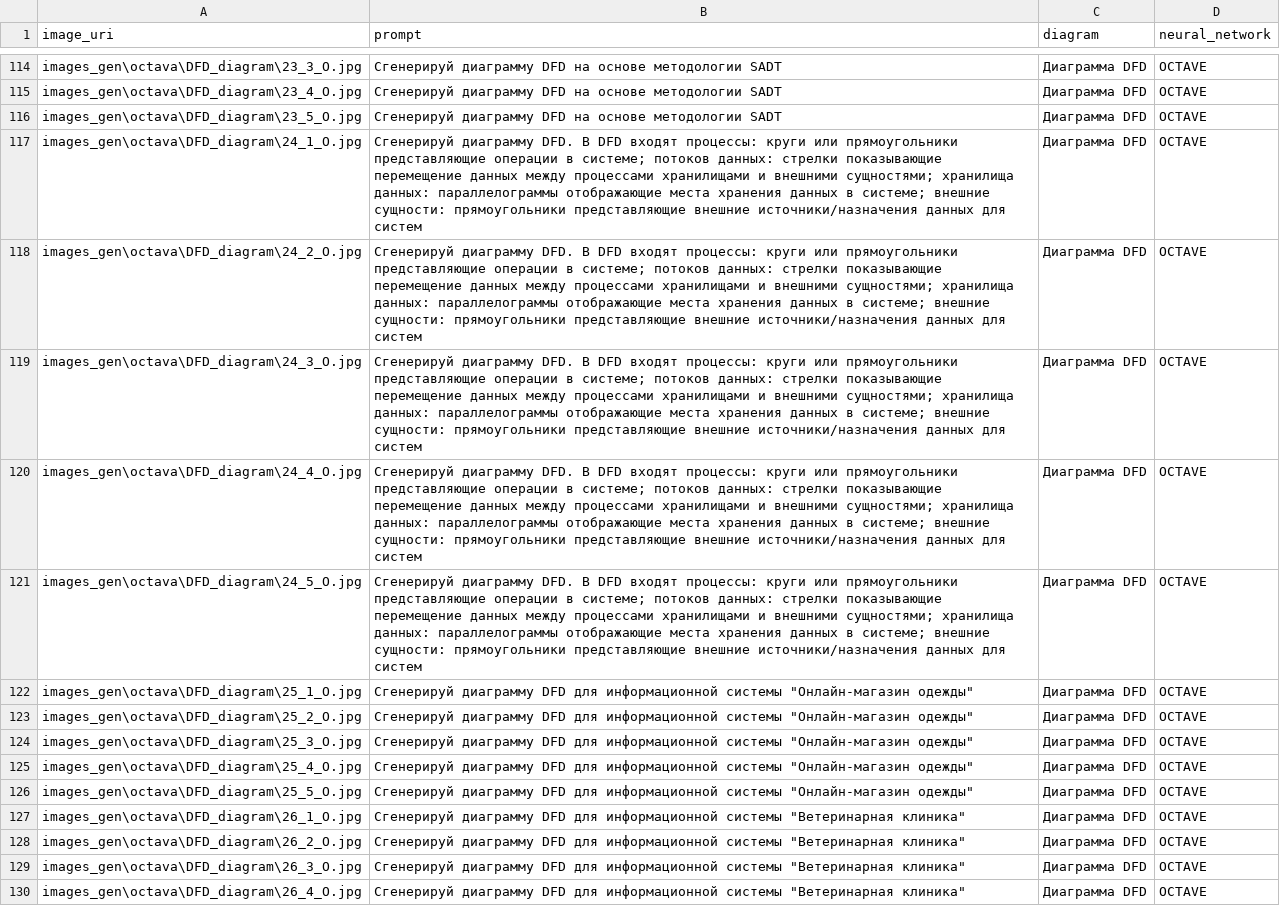
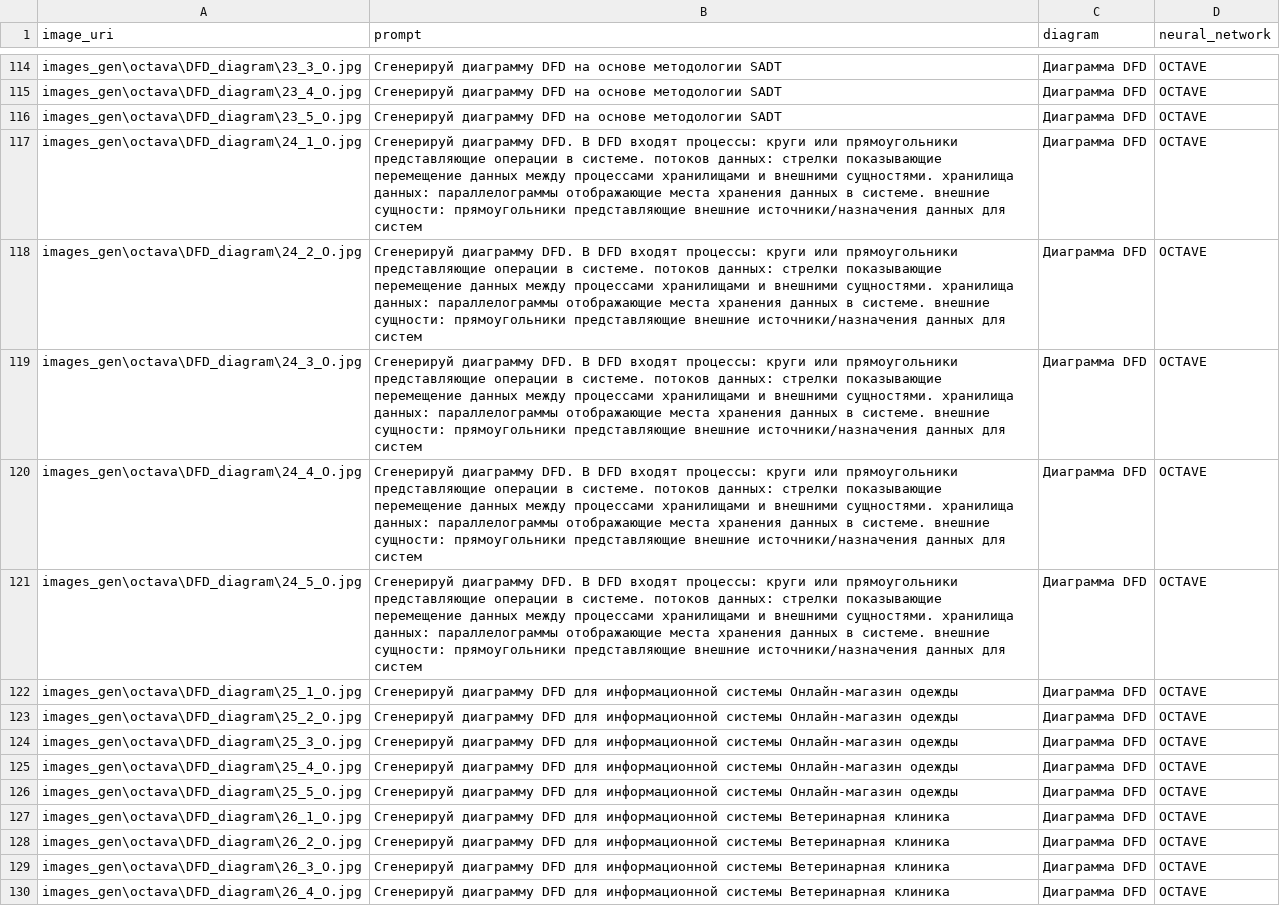
Before and after one commit to DianaShiryaeva/tiv_gen_models, a CSV file: images_gen/octava/prompt_image_mapping.csv, drawn as a sheet; only a part is shown, gaps mark what is left out; the diff covers the shown part only; the diff names each change by its address in the sheet, - before the commit and + after, or states it on an @@ line.

Commit message:
remove ;'

```diff
--- a/images_gen/octava/prompt_image_mapping.csv
+++ b/images_gen/octava/prompt_image_mapping.csv
-B117:B121 (prompt): …операции в системе; потоков данных: стрелки показывающие перемещение данных между процессами хранилищами и внешними сущностями; хранилища данных: параллелограммы отображающие места хранения данных в системе; внешние сущности:…
+B117:B121 (prompt): …операции в системе. потоков данных: стрелки показывающие перемещение данных между процессами хранилищами и внешними сущностями. хранилища данных: параллелограммы отображающие места хранения данных в системе. внешние сущности:…
-B122:B126 (prompt): …информационной системы "Онлайн-магазин одежды"
+B122:B126 (prompt): …информационной системы Онлайн-магазин одежды
-B127:B130 (prompt): …информационной системы "Ветеринарная клиника"
+B127:B130 (prompt): …информационной системы Ветеринарная клиника
```
Also changed, not shown: 66 edited cells elsewhere in this file.
